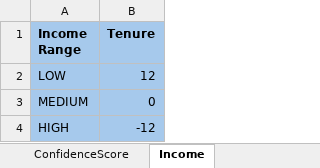
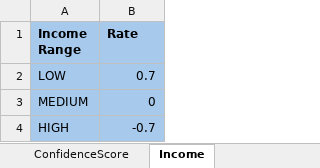
Before and after one commit to roopeshnema/neurosnap, an Excel workbook: src/main/resources/rules.xlsx, sheet Income, drawn as a sheet; values as stored, in another font and other column widths than the file's, no borders; the diff names each change by its address in the sheet, - before the commit and + after, or states it on an @@ line.

```diff
--- a/src/main/resources/rules.xlsx (sheet Income)
+++ b/src/main/resources/rules.xlsx (sheet Income)
-B1: Tenure
+B1: Rate
-B2 (Rate): 12
+B2 (Rate): 0.7
-B4 (Rate): -12
+B4 (Rate): -0.7
```
Also changed, not shown: sheet PaymentGoal, sheet PaymentHistory, src/main/resources/persona.xlsx, 4 other files.
